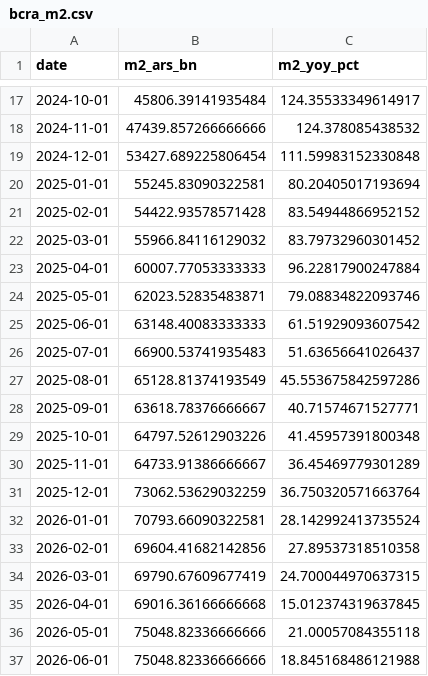
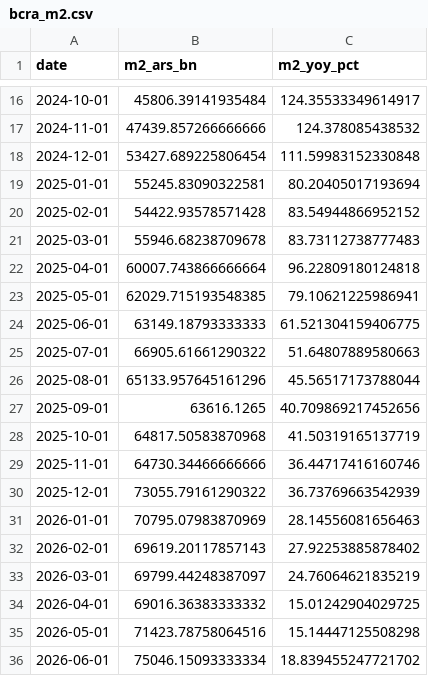
Before and after one commit to UlissePalmi/argentina_report, a CSV file: data/reserves/bcra_m2.csv, drawn as a sheet; only a part is shown, gaps mark what is left out; the diff covers the shown part only.

```diff
--- a/data/reserves/bcra_m2.csv
+++ b/data/reserves/bcra_m2.csv
@@ -21,17 +20,17 @@ date,m2_ars_bn,m2_yoy_pct
 2025-02-01,54422.93578571428,83.54944866952152
-2025-03-01,55966.84116129032,83.79732960301452
-2025-04-01,60007.77053333333,96.22817900247884
-2025-05-01,62023.52835483871,79.08834822093746
-2025-06-01,63148.40083333333,61.51929093607542
-2025-07-01,66900.53741935483,51.63656641026437
-2025-08-01,65128.81374193549,45.553675842597286
-2025-09-01,63618.78376666667,40.71574671527771
-2025-10-01,64797.52612903226,41.45957391800348
-2025-11-01,64733.91386666667,36.45469779301289
-2025-12-01,73062.53629032259,36.750320571663764
-2026-01-01,70793.66090322581,28.142992413735524
-2026-02-01,69604.41682142856,27.89537318510358
-2026-03-01,69790.67609677419,24.700044970637315
-2026-04-01,69016.36166666668,15.012374319637845
-2026-05-01,75048.82336666666,21.00057084355118
-2026-06-01,75048.82336666666,18.845168486121988
+2025-03-01,55946.68238709678,83.73112738777483
+2025-04-01,60007.743866666664,96.22809180124818
+2025-05-01,62029.715193548385,79.10621225986941
+2025-06-01,63149.18793333333,61.521304159406775
+2025-07-01,66905.61661290322,51.64807889580663
+2025-08-01,65133.957645161296,45.56517173788044
+2025-09-01,63616.1265,40.709869217452656
+2025-10-01,64817.50583870968,41.50319165137719
+2025-11-01,64730.34466666666,36.44717416160746
+2025-12-01,73055.79161290322,36.73769663542939
+2026-01-01,70795.07983870969,28.14556081656463
+2026-02-01,69619.20117857143,27.92253885878402
+2026-03-01,69799.44248387097,24.76064621835219
+2026-04-01,69016.36383333332,15.01242904029725
+2026-05-01,71423.78758064516,15.14447125508298
+2026-06-01,75046.15093333334,18.839455247721702
```
Also changed, not shown: 1 added row and 1 removed row elsewhere in this file, data/consumption/consumption.csv, data/external/fx_parallel.csv, 8 other files.
